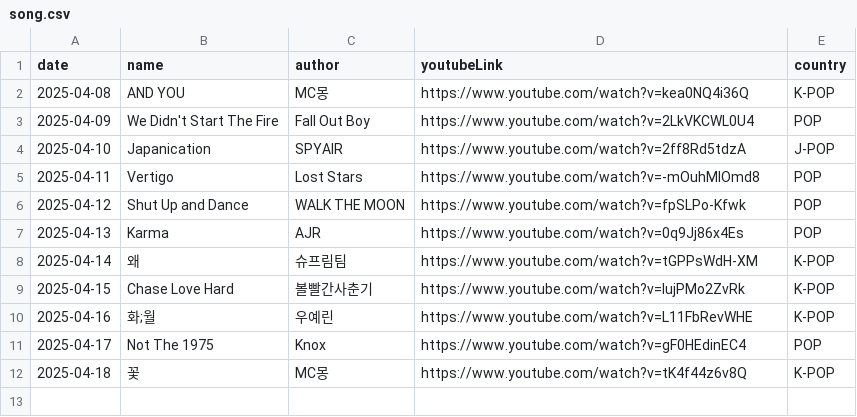
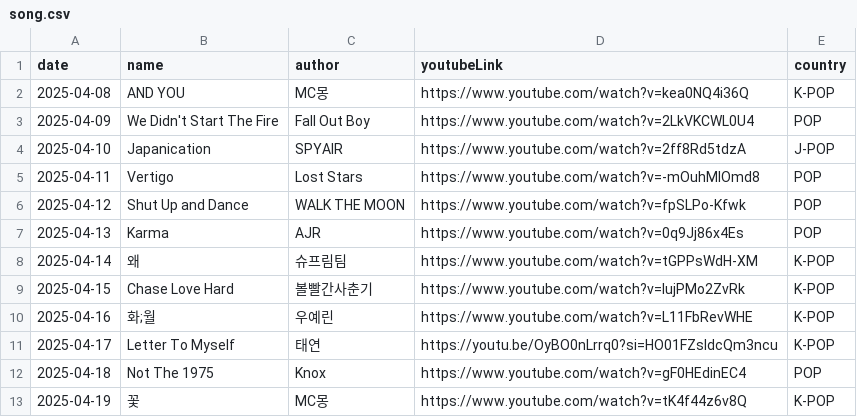
Before and after one commit to ju-nong/TodaySong, a CSV file: data/song.csv, drawn as a sheet.

Commit message:
[feat] 2025-04-17 add song

```diff
--- a/data/song.csv
+++ b/data/song.csv
@@ -10,3 +10,4 @@ date|name|author|youtubeLink|country|
 2025-04-16|화;월|우예린|https://www.youtube.com/watch?v=L11FbRevWHE|K-POP|
-2025-04-17|Not The 1975|Knox|https://www.youtube.com/watch?v=gF0HEdinEC4|POP|
-2025-04-18|꽃|MC몽|https://www.youtube.com/watch?v=tK4f44z6v8Q|K-POP|
+2025-04-17|Letter To Myself|태연|https://youtu.be/OyBO0nLrrq0?si=HO01FZsldcQm3ncu|K-POP|
+2025-04-18|Not The 1975|Knox|https://www.youtube.com/watch?v=gF0HEdinEC4|POP|
+2025-04-19|꽃|MC몽|https://www.youtube.com/watch?v=tK4f44z6v8Q|K-POP|
```
